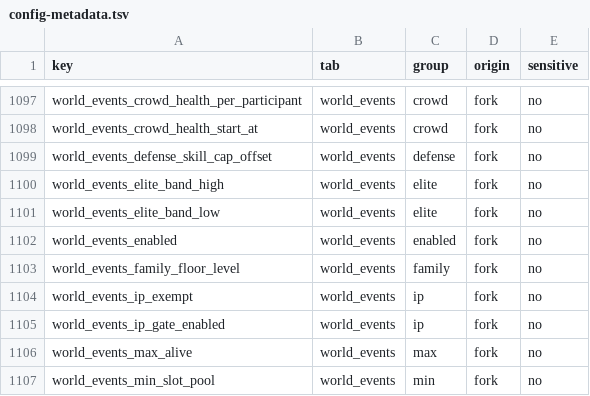
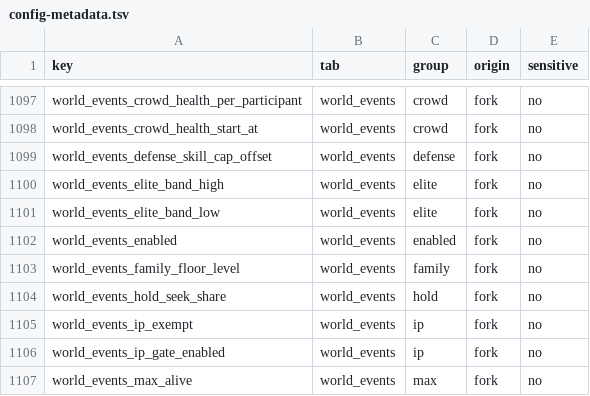
Before and after one commit to Awful-Waffle-Rofl/ACE-DreamWeave, a TSV file: Source/ACE.Server/config-metadata.tsv, drawn as a sheet; only a part is shown, gaps mark what is left out; the shorter side is filled out with more unchanged rows.

```diff
--- a/Source/ACE.Server/config-metadata.tsv
+++ b/Source/ACE.Server/config-metadata.tsv
@@ -1103,2 +1103,3 @@ world_events_enabled	world_events	enabled	fork	no
 world_events_family_floor_level	world_events	family	fork	no
+world_events_hold_seek_share	world_events	hold	fork	no
 world_events_ip_exempt	world_events	ip	fork	no
```
Also changed, not shown: 26 other files.
